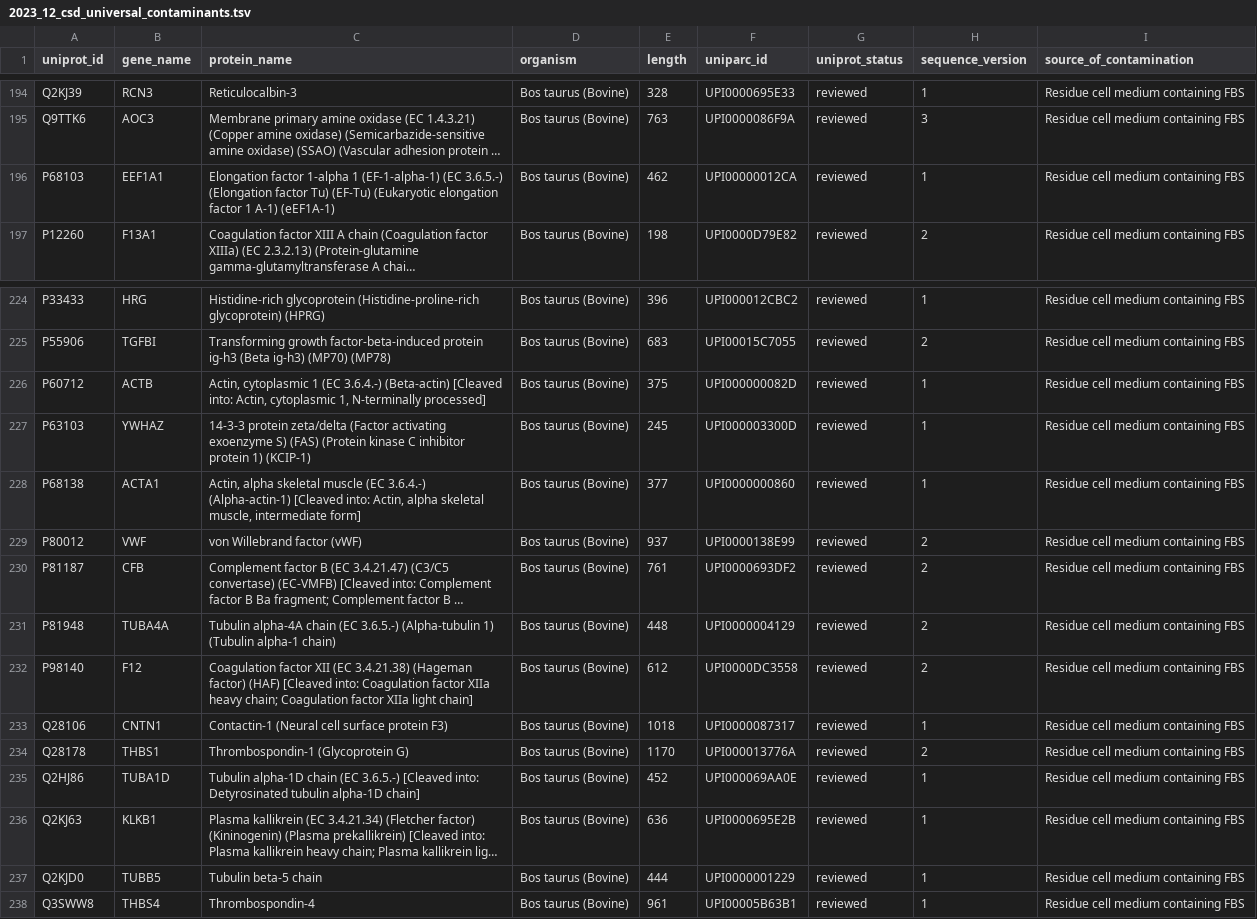
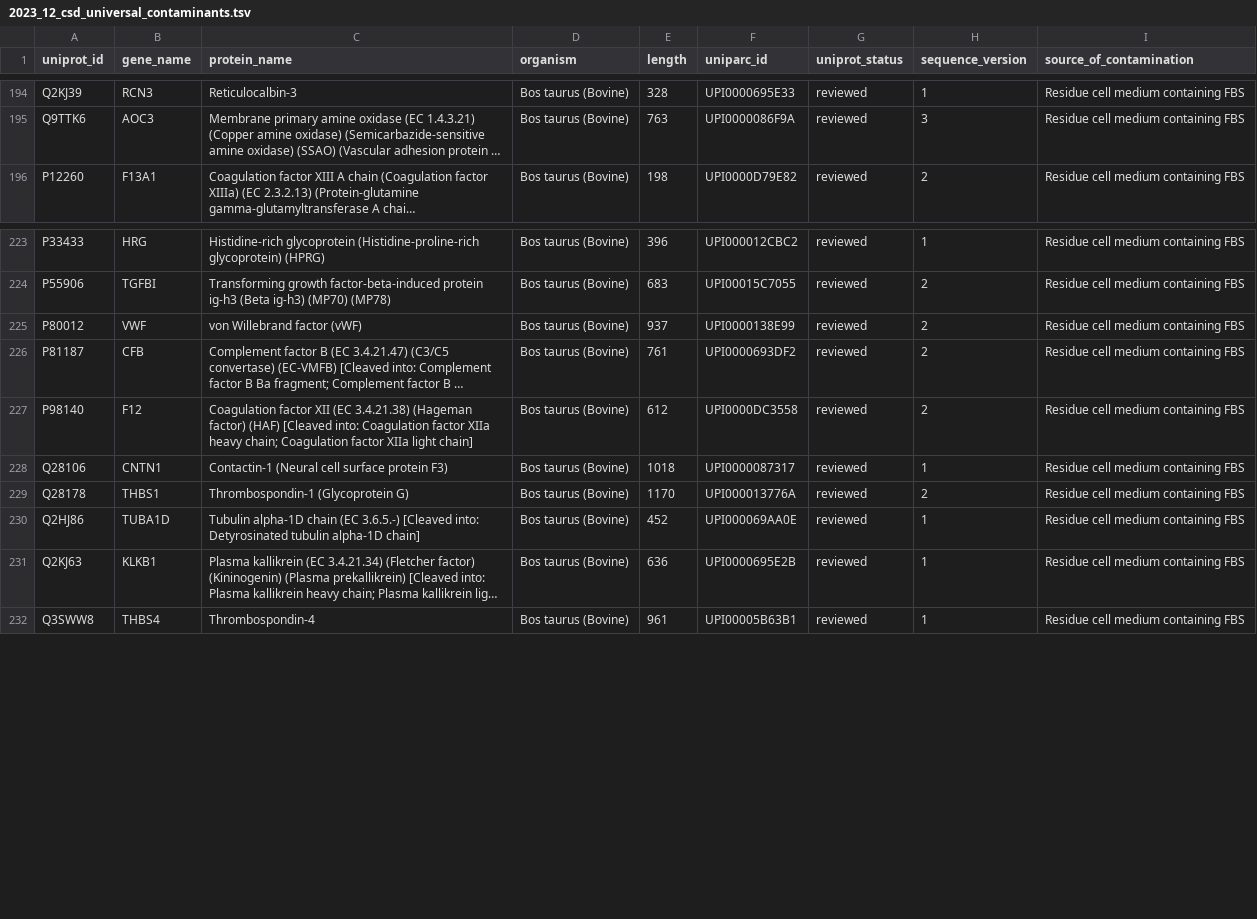
Before and after one commit to csdaw/contaminants, a TSV file: 2023_12_csd_universal_contaminants.tsv, drawn as a sheet; only a part is shown, gaps mark what is left out; long unchanged cells end in …; the diff names each change by its address in the sheet, - before the commit and + after, or states it on an @@ line.

Commit message:
Remove some cow proteins identical to human

```diff
--- a/2023_12_csd_universal_contaminants.tsv
+++ b/2023_12_csd_universal_contaminants.tsv
-row 196: P68103 | EEF1A1 | Elongation factor 1-alpha 1 (EF-1-alpha-1) (EC 3.6.5.-) (Elongation factor Tu) (EF-Tu) (Eukaryotic elongation factor 1 A-1) (eEF1A-1) | Bos taurus (Bovine) | 462 | UPI00000012CA | reviewed | 1 | Residue cell medium containing FBS
-row 226: P60712 | ACTB | Actin, cytoplasmic 1 (EC 3.6.4.-) (Beta-actin) [Cleaved into: Actin, cytoplasmic 1, N-terminally processed] | Bos taurus (Bovine) | 375 | UPI000000082D | reviewed | 1 | Residue cell medium containing FBS
-row 227: P63103 | YWHAZ | 14-3-3 protein zeta/delta (Factor activating exoenzyme S) (FAS) (Protein kinase C inhibitor protein 1) (KCIP-1) | Bos taurus (Bovine) | 245 | UPI000003300D | reviewed | 1 | Residue cell medium containing FBS
-row 228: P68138 | ACTA1 | Actin, alpha skeletal muscle (EC 3.6.4.-) (Alpha-actin-1) [Cleaved into: Actin, alpha skeletal muscle, intermediate form] | Bos taurus (Bovine) | 377 | UPI0000000860 | reviewed | 1 | Residue cell medium containing FBS
-row 231: P81948 | TUBA4A | Tubulin alpha-4A chain (EC 3.6.5.-) (Alpha-tubulin 1) (Tubulin alpha-1 chain) | Bos taurus (Bovine) | 448 | UPI0000004129 | reviewed | 2 | Residue cell medium containing FBS
-row 237: Q2KJD0 | TUBB5 | Tubulin beta-5 chain | Bos taurus (Bovine) | 444 | UPI0000001229 | reviewed | 1 | Residue cell medium containing FBS
```
Also changed, not shown: 2 other files.
